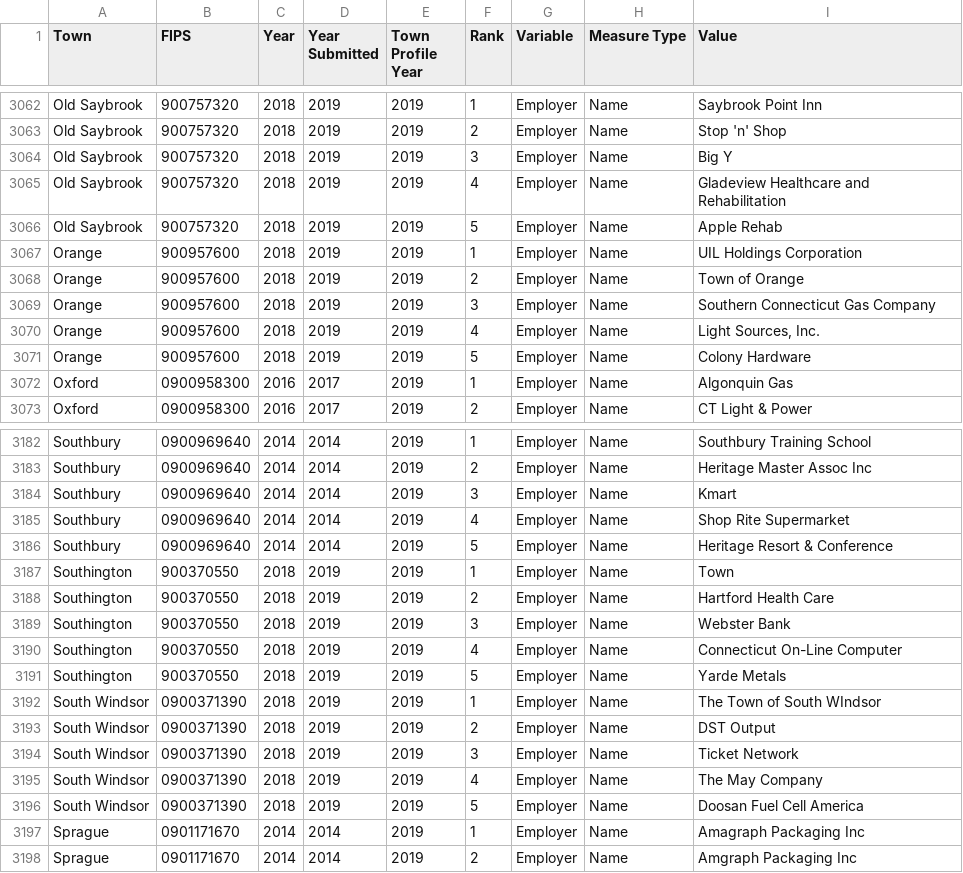
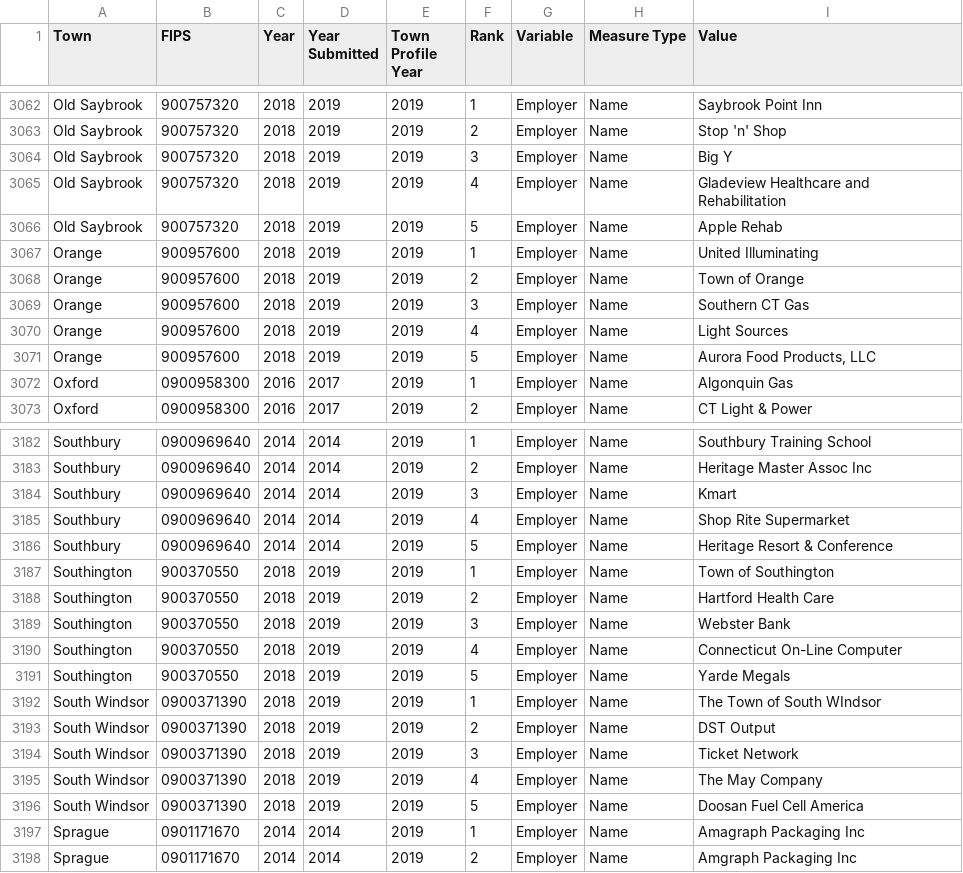
Before and after one commit to CT-Data-Collaborative/major-employers, a CSV file: data/major-employers-2019.csv, drawn as a sheet; only a part is shown, gaps mark what is left out; the diff covers the shown part only.

```diff
--- a/data/major-employers-2019.csv
+++ b/data/major-employers-2019.csv
@@ -3066,7 +3066,7 @@
 "Old Saybrook","900757320",2018,2019,2019,"5","Employer","Name","Apple Rehab"
-"Orange","900957600",2018,2019,2019,"1","Employer","Name","UIL Holdings Corporation"
+"Orange","900957600",2018,2019,2019,"1","Employer","Name","United Illuminating"
 "Orange","900957600",2018,2019,2019,"2","Employer","Name","Town of Orange"
-"Orange","900957600",2018,2019,2019,"3","Employer","Name","Southern Connecticut Gas Company"
-"Orange","900957600",2018,2019,2019,"4","Employer","Name","Light Sources, Inc."
-"Orange","900957600",2018,2019,2019,"5","Employer","Name","Colony Hardware"
+"Orange","900957600",2018,2019,2019,"3","Employer","Name","Southern CT Gas"
+"Orange","900957600",2018,2019,2019,"4","Employer","Name","Light Sources"
+"Orange","900957600",2018,2019,2019,"5","Employer","Name","Aurora Food Products, LLC"
 "Oxford","0900958300",2016,2017,2019,"1","Employer","Name","Algonquin Gas"
@@ -3186,3 +3186,3 @@
 "Southbury","0900969640",2014,2014,2019,"5","Employer","Name","Heritage Resort & Conference"
-"Southington","900370550",2018,2019,2019,"1","Employer","Name","Town"
+"Southington","900370550",2018,2019,2019,"1","Employer","Name","Town of Southington"
 "Southington","900370550",2018,2019,2019,"2","Employer","Name","Hartford Health Care"
@@ -3190,3 +3190,3 @@
 "Southington","900370550",2018,2019,2019,"4","Employer","Name","Connecticut On-Line Computer"
-"Southington","900370550",2018,2019,2019,"5","Employer","Name","Yarde Metals"
+"Southington","900370550",2018,2019,2019,"5","Employer","Name","Yarde Megals"
 "South Windsor","0900371390",2018,2019,2019,"1","Employer","Name","The Town of South WIndsor"
```
Also changed, not shown: 54 edited cells elsewhere in this file, raw/major-employers-2019.csv, 1 other file.
